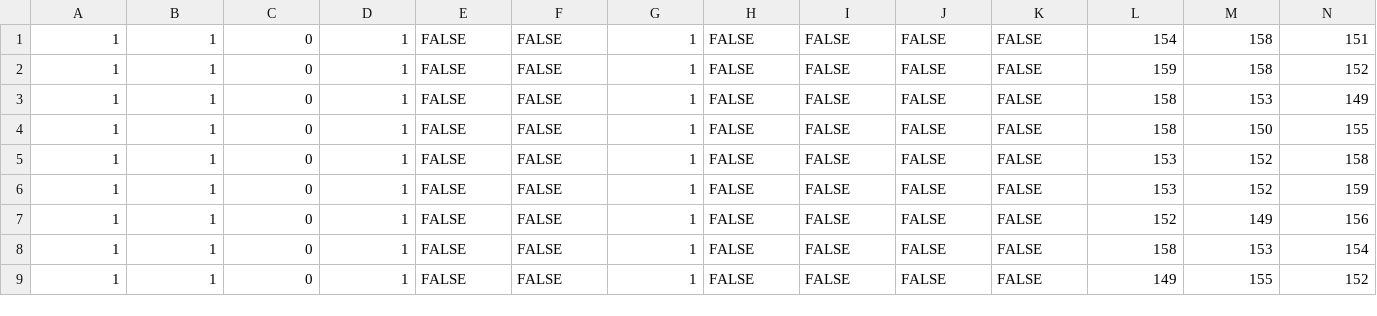
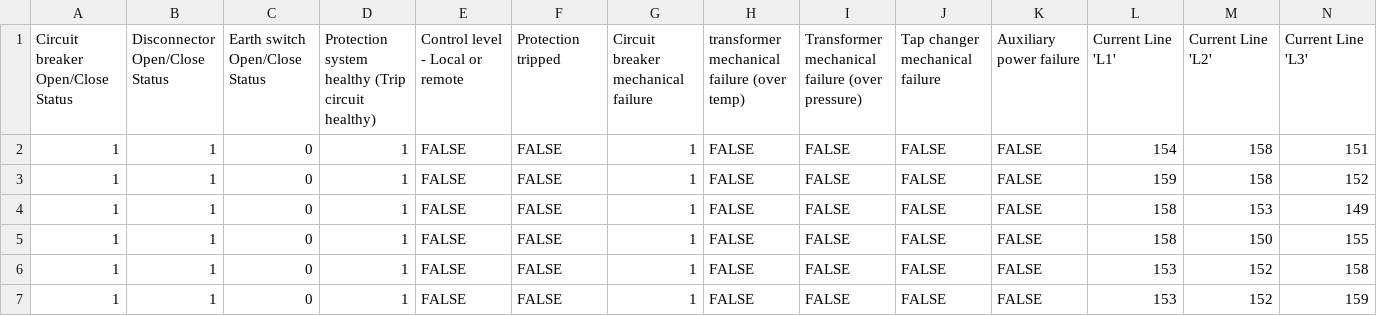
Before and after one commit to smartgridadsc/IEC61850SecurityDataset, a CSV file: Normal/Variable_Loading/csv/TIED23.csv, drawn as a sheet; only a part is shown; the shorter side is filled out with more unchanged rows; rows hold the shown columns only; the diff names each change by its address in the sheet, - before the commit and + after, or states it on an @@ line.

Commit message:
Update column names

```diff
--- a/Normal/Variable_Loading/csv/TIED23.csv
+++ b/Normal/Variable_Loading/csv/TIED23.csv
+row 1: Circuit breaker Open/Close Status | Disconnector Open/Close Status | Earth switch Open/Close Status | Protection system healthy (Trip circuit healthy) | Control level - Local or remote | Protection tripped | Circuit breaker mechanical failure | transformer mechanical failure (over temp) | Transformer mechanical failure (over pressure) | Tap changer mechanical failure | Auxiliary power failure | Current Line 'L1' | Current Line 'L2' | Current Line 'L3'
```
